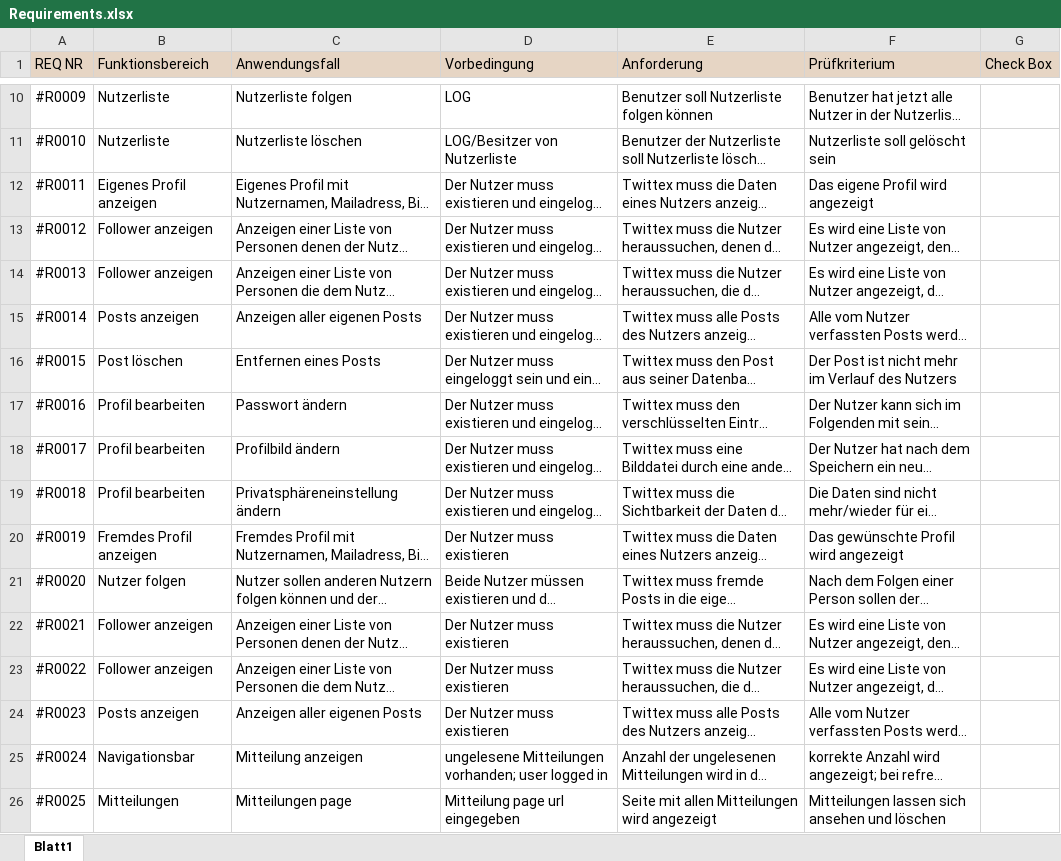
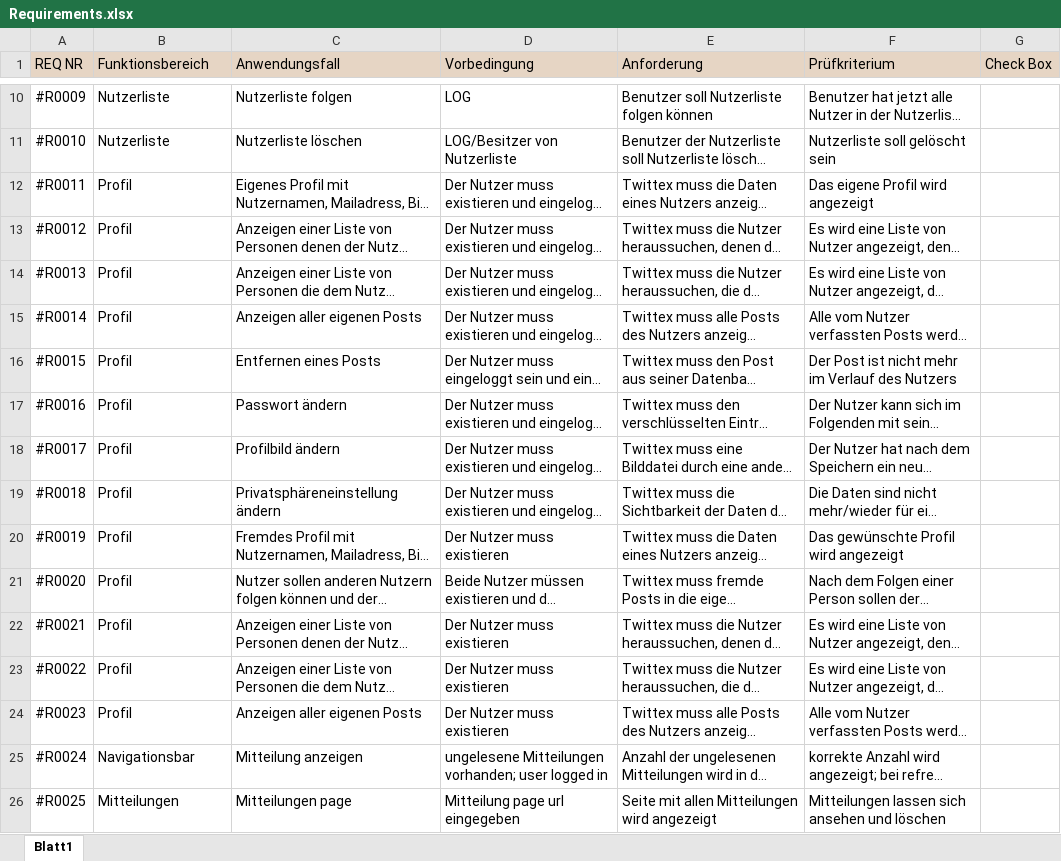
Before and after one commit to patreu22/Twittex, an Excel workbook: Requirements.xlsx, sheet Blatt1, drawn as a sheet; only a part is shown, gaps mark what is left out; long unchanged cells end in …; values as stored, in another font and other column widths than the file's, no borders; the diff names each change by its address in the sheet, - before the commit and + after, or states it on an @@ line.

Commit message:
Edited "Kontextmodell" and Requirements, deleted stuff
Edited "Kontextmodell" (Browser etc now included in Twittex, deleted
"zukünftiger Einsatzbereich"), changed "Funktionsbereich" to "Profil"

```diff
--- a/Requirements.xlsx (sheet Blatt1)
+++ b/Requirements.xlsx (sheet Blatt1)
-B12 (Funktionsbereich): Eigenes Profil anzeigen
+B12 (Funktionsbereich): Profil
-B13:B14 (Funktionsbereich): Follower anzeigen
+B13:B14 (Funktionsbereich): Profil
-B15 (Funktionsbereich): Posts anzeigen
+B15 (Funktionsbereich): Profil
-B16 (Funktionsbereich): Post löschen
+B16 (Funktionsbereich): Profil
-B17:B19 (Funktionsbereich): Profil bearbeiten
+B17:B19 (Funktionsbereich): Profil
-B20 (Funktionsbereich): Fremdes Profil anzeigen
+B20 (Funktionsbereich): Profil
-B21 (Funktionsbereich): Nutzer folgen
+B21 (Funktionsbereich): Profil
-B22:B23 (Funktionsbereich): Follower anzeigen
+B22:B23 (Funktionsbereich): Profil
-B24 (Funktionsbereich): Posts anzeigen
+B24 (Funktionsbereich): Profil
```
Also changed, not shown: 13 other files.
